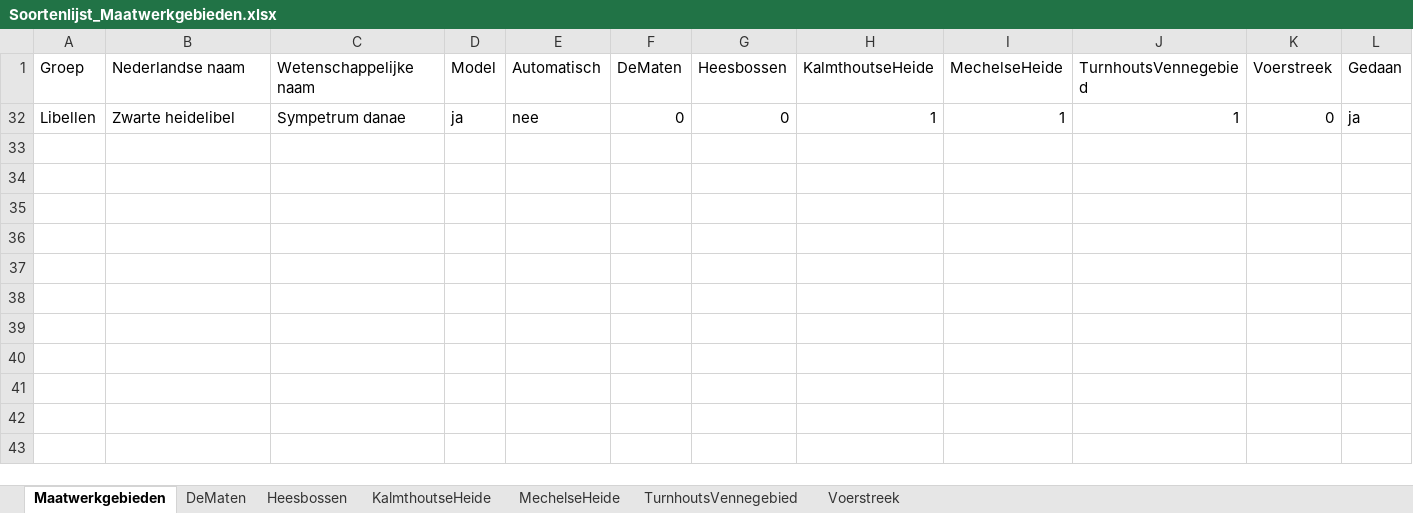
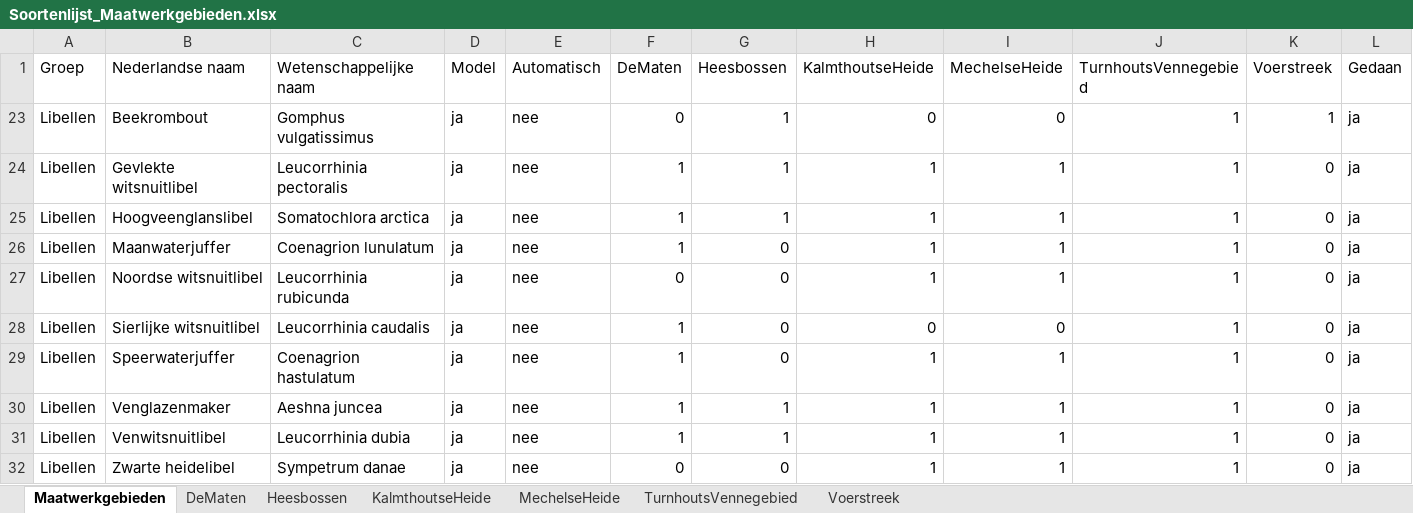
Before and after one commit to inbo/arpl, an Excel workbook: data/input/Excel_files/Soortenlijst_Maatwerkgebieden.xlsx, sheet Maatwerkgebieden, drawn as a sheet; values as stored, in another font and other column widths than the file's, no borders; the diff names each change by its address in the sheet, - before the commit and + after, or states it on an @@ line.

Commit message:
Update otter en gevlekte wistnuitlibel

```diff
--- a/data/input/Excel_files/Soortenlijst_Maatwerkgebieden.xlsx (sheet Maatwerkgebieden)
+++ b/data/input/Excel_files/Soortenlijst_Maatwerkgebieden.xlsx (sheet Maatwerkgebieden)
@@ row 23 unhidden: Libellen | Beekrombout | Gomphus vulgatissimus | ja | nee | 0 | 1 | 0 | 0 | 1 | 1 | ja @@
@@ row 24 unhidden: Libellen | Gevlekte witsnuitlibel | Leucorrhinia pectoralis | ja | nee | 1 | 1 | 1 | 1 | 1 | 0 | ja @@
@@ row 25 unhidden: Libellen | Hoogveenglanslibel | Somatochlora arctica | ja | nee | 1 | 1 | 1 | 1 | 1 | 0 | ja @@
@@ row 26 unhidden: Libellen | Maanwaterjuffer | Coenagrion lunulatum | ja | nee | 1 | 0 | 1 | 1 | 1 | 0 | ja @@
@@ row 27 unhidden: Libellen | Noordse witsnuitlibel | Leucorrhinia rubicunda | ja | nee | 0 | 0 | 1 | 1 | 1 | 0 | ja @@
@@ row 28 unhidden: Libellen | Sierlijke witsnuitlibel | Leucorrhinia caudalis | ja | nee | 1 | 0 | 0 | 0 | 1 | 0 | ja @@
@@ row 29 unhidden: Libellen | Speerwaterjuffer | Coenagrion hastulatum | ja | nee | 1 | 0 | 1 | 1 | 1 | 0 | ja @@
@@ row 30 unhidden: Libellen | Venglazenmaker | Aeshna juncea | ja | nee | 1 | 1 | 1 | 1 | 1 | 0 | ja @@
@@ row 31 unhidden: Libellen | Venwitsnuitlibel | Leucorrhinia dubia | ja | nee | 1 | 1 | 1 | 1 | 1 | 0 | ja @@
```
Also changed, not shown: 13 other files.
